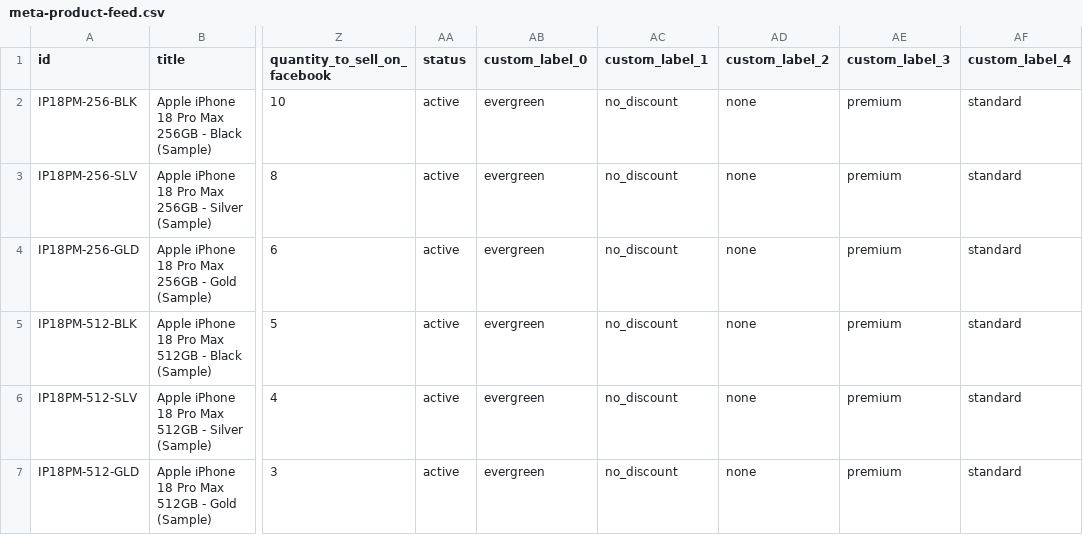
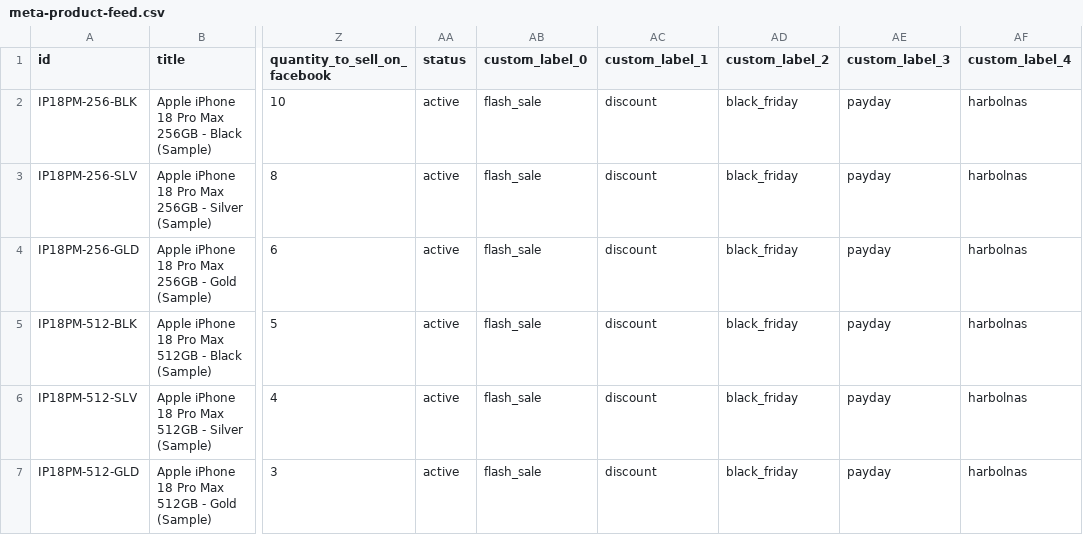
Before and after one commit to gantulu677/meta-shop, a CSV file: meta-product-feed.csv, drawn as a sheet; only a part is shown, gaps mark what is left out; the diff names each change by its address in the sheet, - before the commit and + after, or states it on an @@ line.

Commit message:
Set one campaign value for each Meta custom label

```diff
--- a/meta-product-feed.csv
+++ b/meta-product-feed.csv
-AB2:AB7 (custom_label_0): evergreen
+AB2:AB7 (custom_label_0): flash_sale
-AC2:AC7 (custom_label_1): no_discount
+AC2:AC7 (custom_label_1): discount
-AD2:AD7 (custom_label_2): none
+AD2:AD7 (custom_label_2): black_friday
-AE2:AE7 (custom_label_3): premium
+AE2:AE7 (custom_label_3): payday
-AF2:AF7 (custom_label_4): standard
+AF2:AF7 (custom_label_4): harbolnas
```
